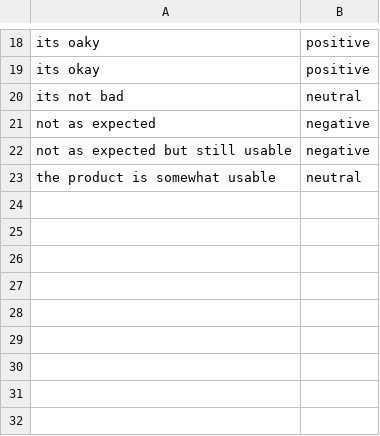
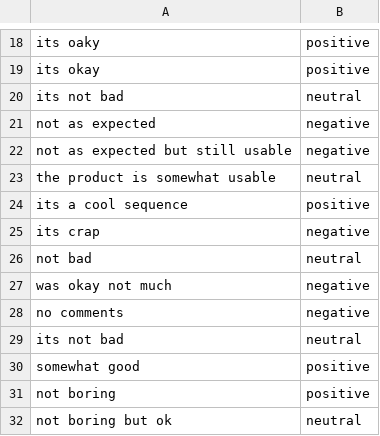
Before and after one commit to yaduk2001/S, a CSV file: history.csv, drawn as a sheet; only a part is shown, gaps mark what is left out; the diff names each change by its address in the sheet, - before the commit and + after, or states it on an @@ line.

```diff
--- a/history.csv
+++ b/history.csv
+row 24: its a cool sequence | positive
+row 25: its crap | negative
+row 26: not bad | neutral
+row 27: was okay not much | negative
+row 28: no comments | negative
+row 29: its not bad | neutral
+row 30: somewhat good | positive
+row 31: not boring | positive
+row 32: not boring but ok | neutral
```
Also changed, not shown: 1 other file.
